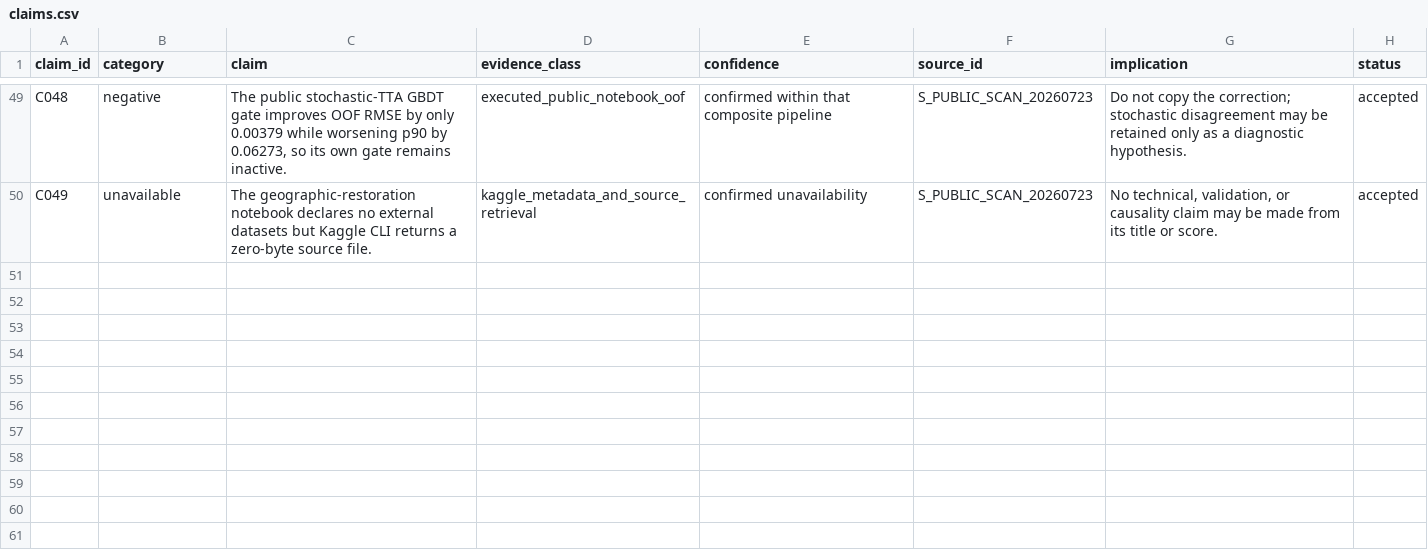
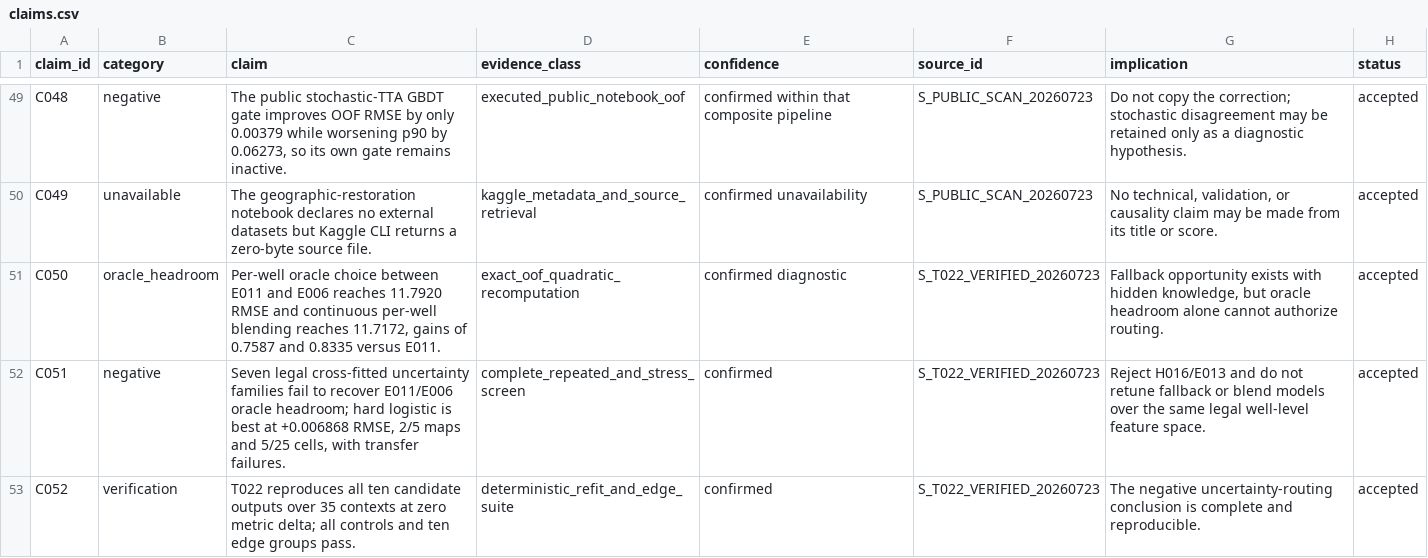
Before and after one commit to Ashok-19/ROGII-Kaggle, a CSV file: archive/claims.csv, drawn as a sheet; only a part is shown, gaps mark what is left out; the diff names each change by its address in the sheet, - before the commit and + after, or states it on an @@ line.

Commit message:
Complete E011 uncertainty worth screen

```diff
--- a/archive/claims.csv
+++ b/archive/claims.csv
+row 51: C050 | oracle_headroom | Per-well oracle choice between E011 and E006 reaches 11.7920 RMSE and continuous per-well blending reaches 11.7172, gains of 0.7587 and 0.8335 versus E011. | exact_oof_quadratic_recomputation | confirmed diagnostic | S_T022_VERIFIED_20260723 | Fallback opportunity exists with hidden knowledge, but oracle headroom alone cannot authorize routing. | accepted
+row 52: C051 | negative | Seven legal cross-fitted uncertainty families fail to recover E011/E006 oracle headroom; hard logistic is best at +0.006868 RMSE, 2/5 maps and 5/25 cells, with transfer failures. | complete_repeated_and_stress_screen | confirmed | S_T022_VERIFIED_20260723 | Reject H016/E013 and do not retune fallback or blend models over the same legal well-level feature space. | accepted
+row 53: C052 | verification | T022 reproduces all ten candidate outputs over 35 contexts at zero metric delta; all controls and ten edge groups pass. | deterministic_refit_and_edge_suite | confirmed | S_T022_VERIFIED_20260723 | The negative uncertainty-routing conclusion is complete and reproducible. | accepted
```
Also changed, not shown: archive/sources.csv, 19 other files.
